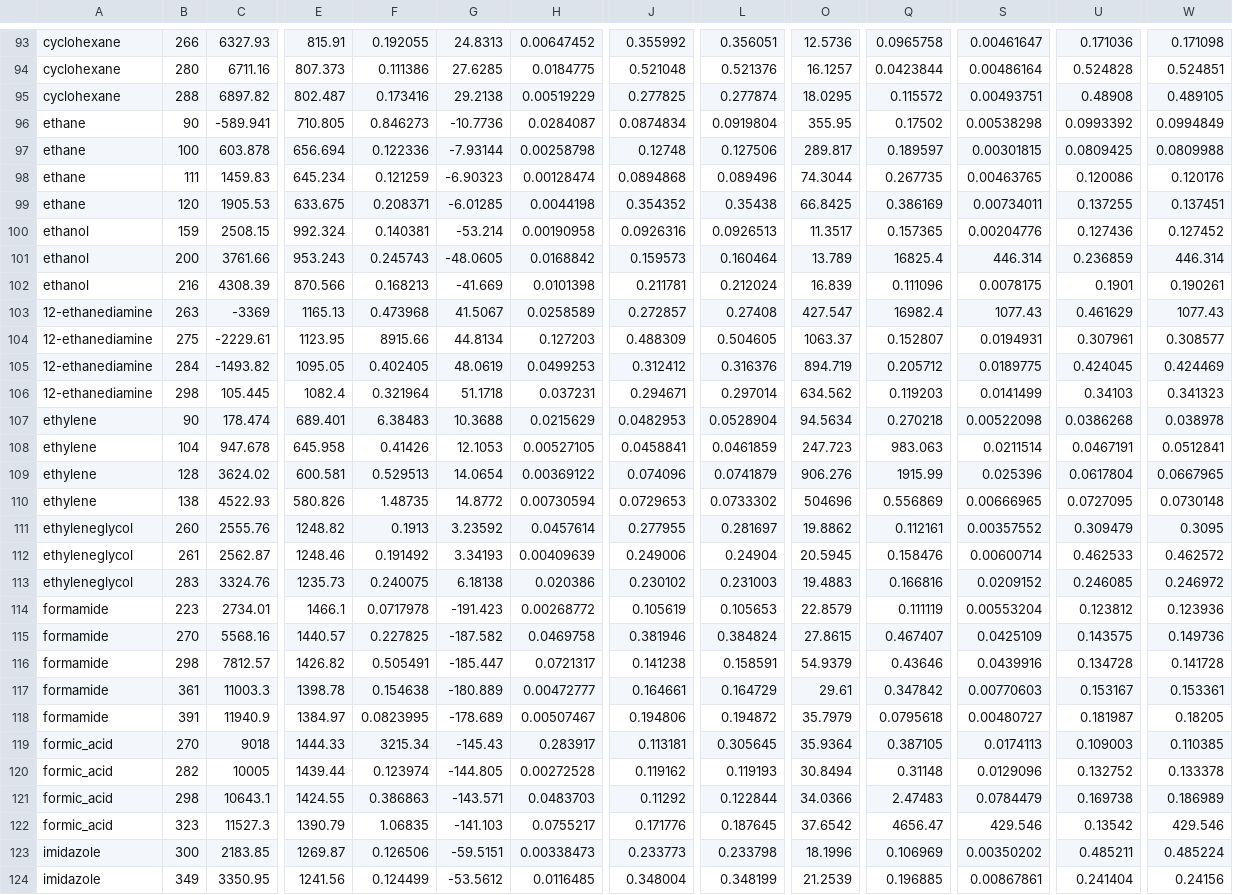
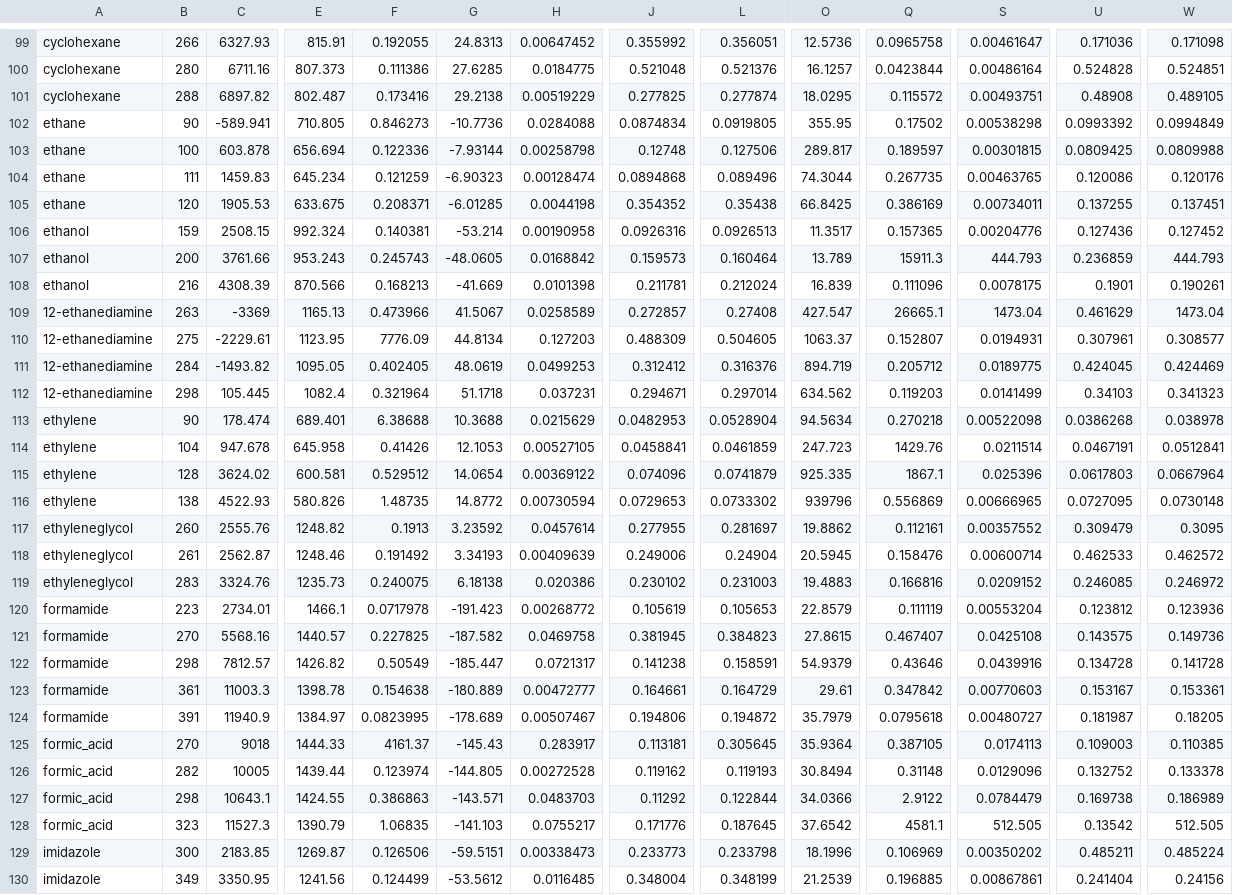
Before and after one commit to dspoel/MDBenchmark, a CSV file: allresults.csv, drawn as a sheet; only a part is shown, gaps mark what is left out; addresses are those after the commit; the diff covers the shown part only; the diff names each change by its address in the sheet, - before the commit and + after, or states it on an @@ line.

```diff
--- a/allresults.csv
+++ b/allresults.csv
-H102: 0.0284087
+H102: 0.0284088
-L102: 0.0919804
+L102: 0.0919805
-Q107: 16825.4
+Q107: 15911.3
-S107: 446.314
+S107: 444.793
-W107: 446.314
+W107: 444.793
-F109: 0.473968
+F109: 0.473966
-Q109: 16982.4
+Q109: 26665.1
-S109: 1077.43
+S109: 1473.04
-W109: 1077.43
+W109: 1473.04
-F110: 8915.66
+F110: 7776.09
-F113: 6.38483
+F113: 6.38688
-Q114: 983.063
+Q114: 1429.76
-F115: 0.529513
+F115: 0.529512
-O115: 906.276
+O115: 925.335
-Q115: 1915.99
+Q115: 1867.1
-U115: 0.0617804
+U115: 0.0617803
-W115: 0.0667965
+W115: 0.0667964
-O116: 504696
+O116: 939796
-J121: 0.381946
+J121: 0.381945
-L121: 0.384824
+L121: 0.384823
-S121: 0.0425109
+S121: 0.0425108
-F122: 0.505491
+F122: 0.50549
-F125: 3215.34
+F125: 4161.37
-Q127: 2.47483
+Q127: 2.9122
-Q128: 4656.47
+Q128: 4581.1
-S128: 429.546
+S128: 512.505
-W128: 429.546
+W128: 512.505
```
Also changed, not shown: 6 added rows and 34 edited cells elsewhere in this file, molecule_db.csv, 1 other file.
